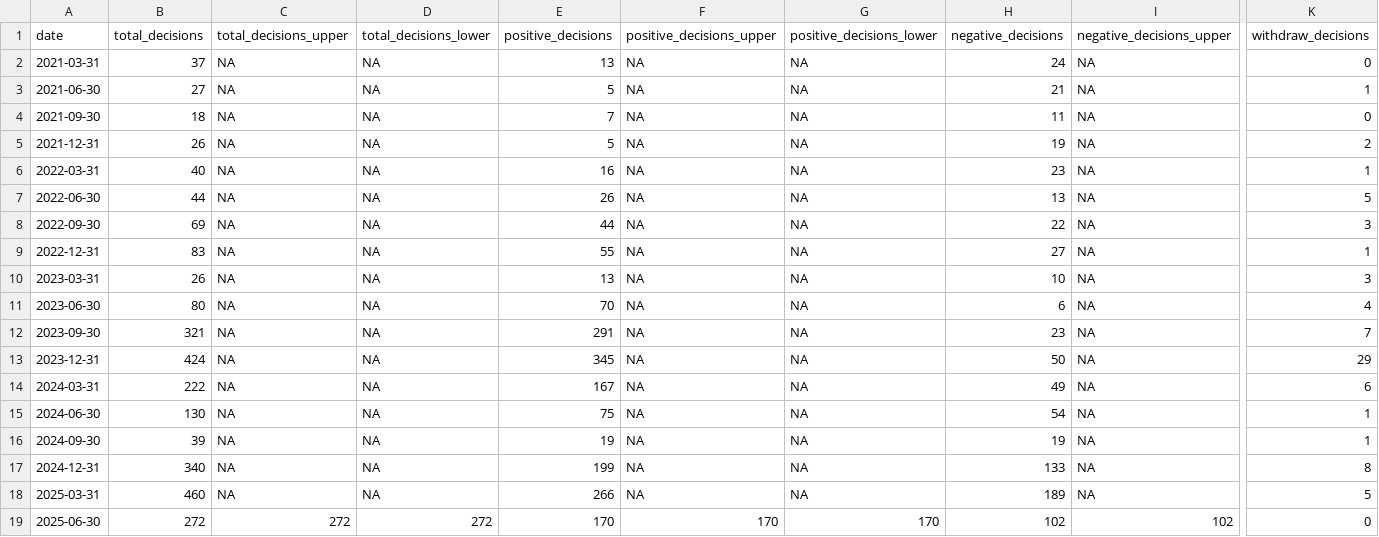
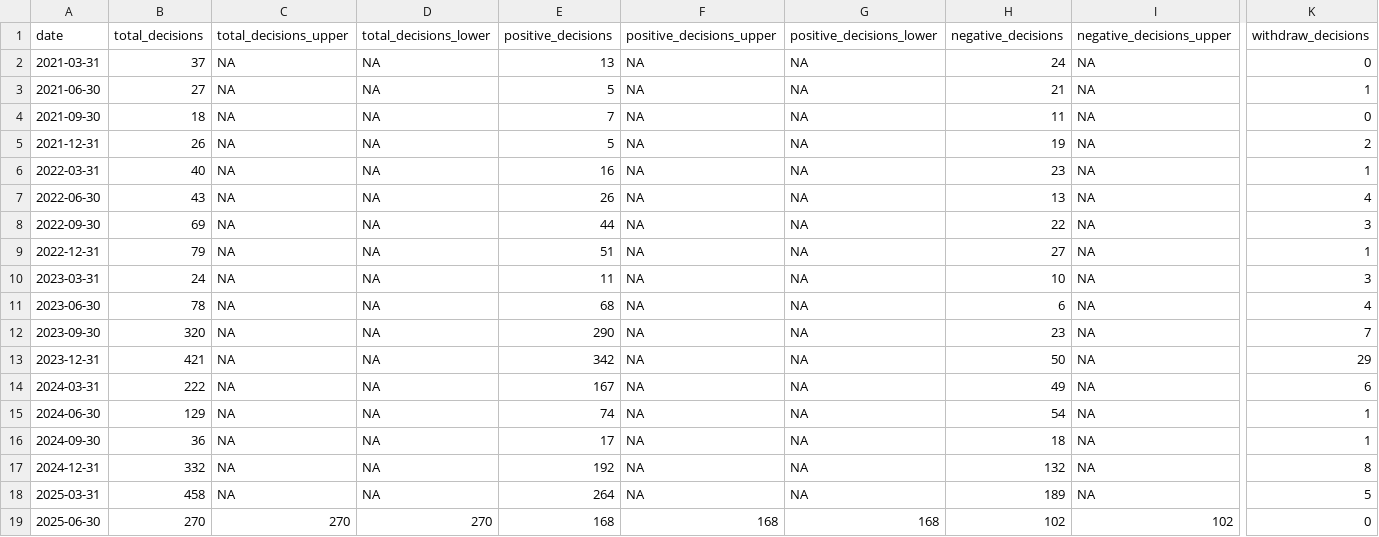
Before and after one commit to britishredcrosssociety/displacement-forecasts, a CSV file: move-on-destitution/granted-status-data/positive_projected_single_adult_ethiopia.csv, drawn as a sheet; only a part is shown, gaps mark what is left out; the diff covers the shown part only; the diff names each change by its address in the sheet, - before the commit and + after, or states it on an @@ line.

```diff
--- a/move-on-destitution/granted-status-data/positive_projected_single_adult_ethiopia.csv
+++ b/move-on-destitution/granted-status-data/positive_projected_single_adult_ethiopia.csv
-B7 (total_decisions): 44
+B7 (total_decisions): 43
-K7 (withdraw_decisions): 5
+K7 (withdraw_decisions): 4
-B9 (total_decisions): 83
+B9 (total_decisions): 79
-E9 (positive_decisions): 55
+E9 (positive_decisions): 51
-B10 (total_decisions): 26
+B10 (total_decisions): 24
-E10 (positive_decisions): 13
+E10 (positive_decisions): 11
-B11 (total_decisions): 80
+B11 (total_decisions): 78
-E11 (positive_decisions): 70
+E11 (positive_decisions): 68
-B12 (total_decisions): 321
+B12 (total_decisions): 320
-E12 (positive_decisions): 291
+E12 (positive_decisions): 290
-B13 (total_decisions): 424
+B13 (total_decisions): 421
-E13 (positive_decisions): 345
+E13 (positive_decisions): 342
-B15 (total_decisions): 130
+B15 (total_decisions): 129
-E15 (positive_decisions): 75
+E15 (positive_decisions): 74
-B16 (total_decisions): 39
+B16 (total_decisions): 36
-E16 (positive_decisions): 19
+E16 (positive_decisions): 17
-H16 (negative_decisions): 19
+H16 (negative_decisions): 18
-B17 (total_decisions): 340
+B17 (total_decisions): 332
-E17 (positive_decisions): 199
+E17 (positive_decisions): 192
-H17 (negative_decisions): 133
+H17 (negative_decisions): 132
-B18 (total_decisions): 460
+B18 (total_decisions): 458
-E18 (positive_decisions): 266
+E18 (positive_decisions): 264
-B19 (total_decisions): 272
+B19 (total_decisions): 270
-C19 (total_decisions_upper): 272
+C19 (total_decisions_upper): 270
-D19 (total_decisions_lower): 272
+D19 (total_decisions_lower): 270
-E19 (positive_decisions): 170
+E19 (positive_decisions): 168
-F19 (positive_decisions_upper): 170
+F19 (positive_decisions_upper): 168
-G19 (positive_decisions_lower): 170
+G19 (positive_decisions_lower): 168
```
Also changed, not shown: 30 edited cells elsewhere in this file, move-on-destitution/granted-status-data/positive_projected_single_adult_congo (democratic republic).csv, move-on-destitution/granted-status-data/positive_projected_single_adult_gambia, the.csv, 47 other files.
